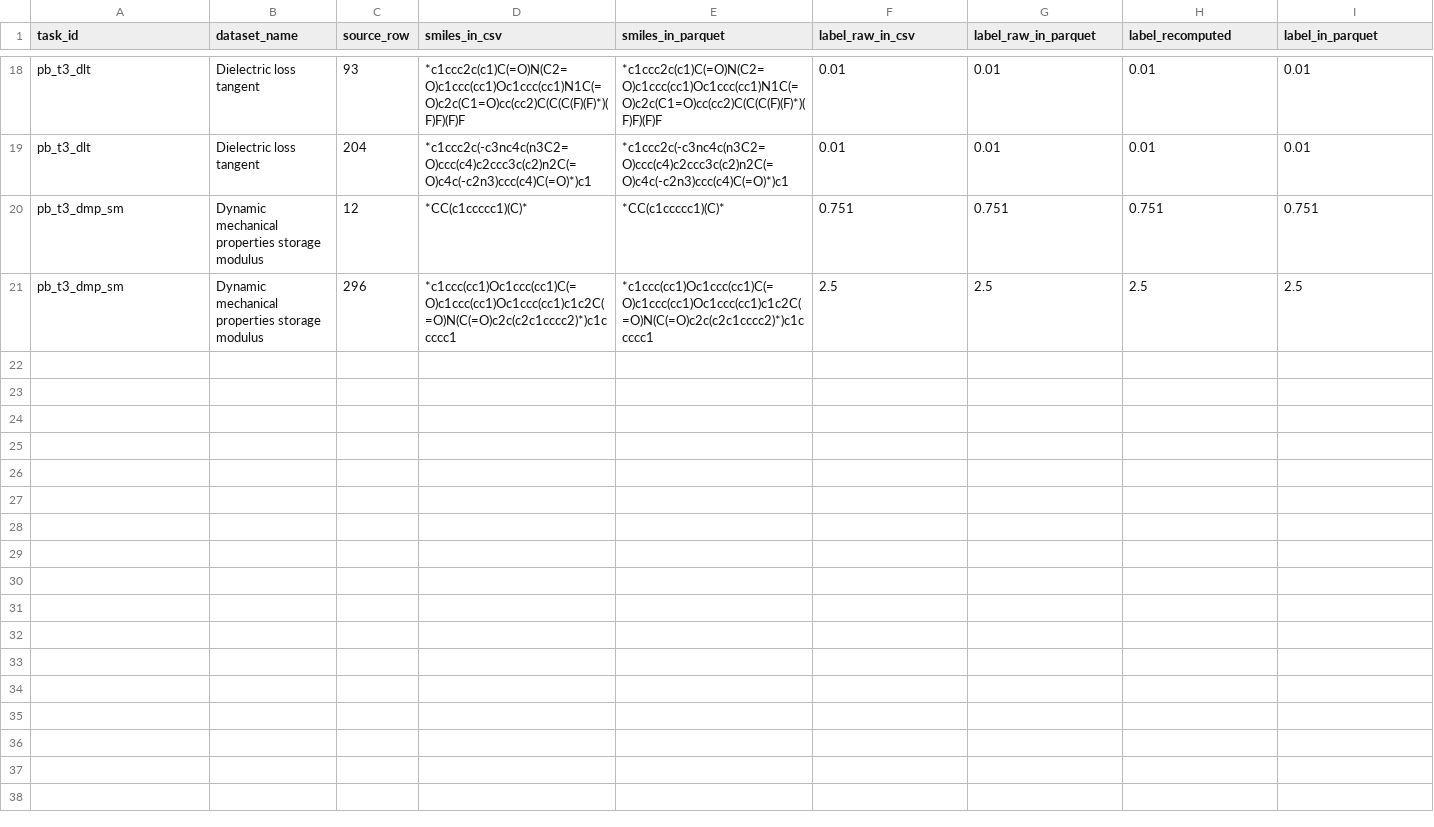
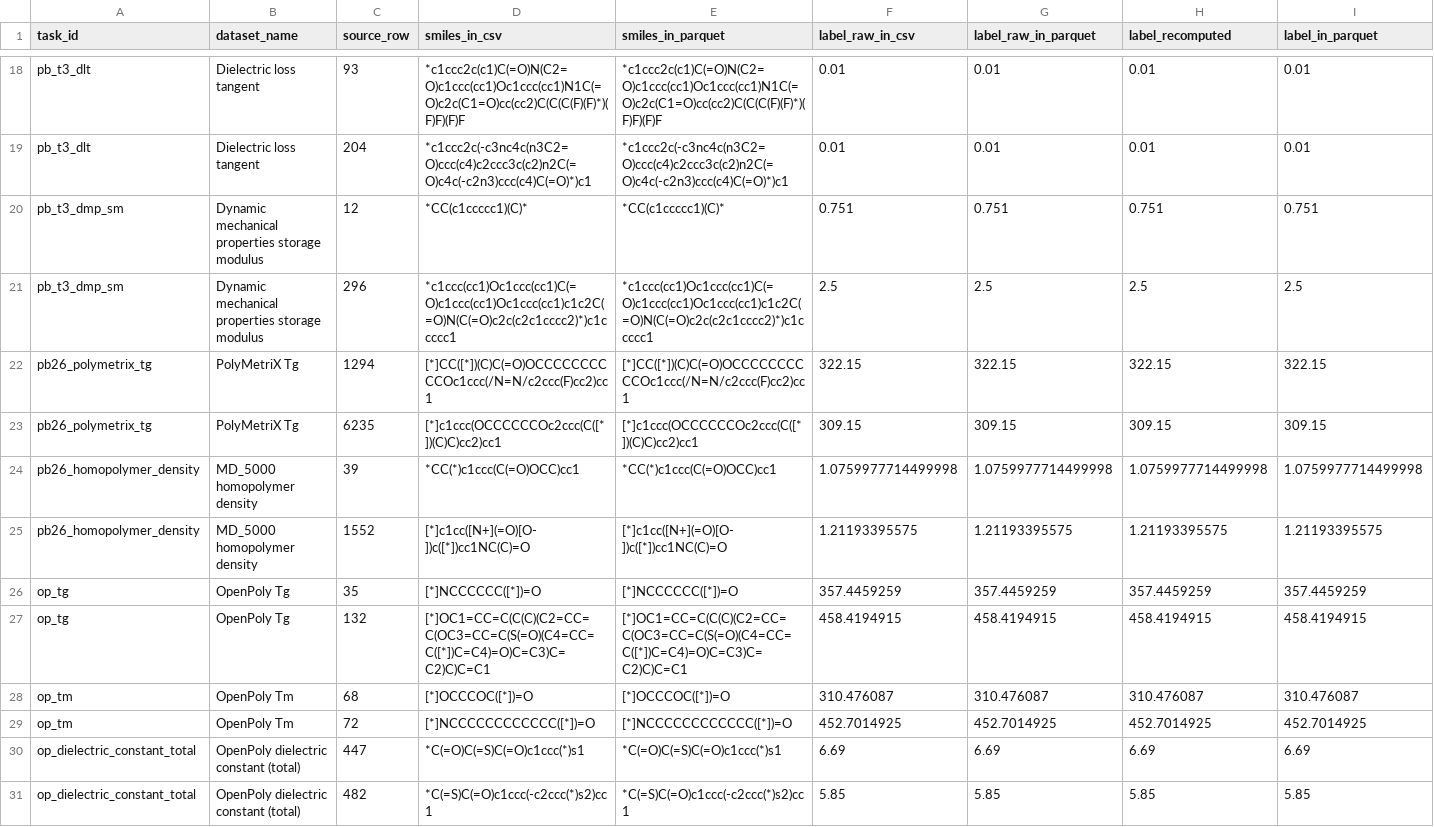
Before and after one commit to XHH-Coco/How-Much-Is-a-Chain-Worth, a CSV file: data/manifests/harmonise_spotcheck.csv, drawn as a sheet; only a part is shown, gaps mark what is left out; rows hold the shown columns only; the diff names each change by its address in the sheet, - before the commit and + after, or states it on an @@ line.

```diff
--- a/data/manifests/harmonise_spotcheck.csv
+++ b/data/manifests/harmonise_spotcheck.csv
+row 22: pb26_polymetrix_tg | PolyMetriX Tg | 1294 | [*]CC([*])(C)C(=O)OCCCCCCCCCCOc1ccc(/N=N/c2ccc(F)cc2)cc1 | [*]CC([*])(C)C(=O)OCCCCCCCCCCOc1ccc(/N=N/c2ccc(F)cc2)cc1 | 322.15 | 322.15 | 322.15 | 322.15
+row 23: pb26_polymetrix_tg | PolyMetriX Tg | 6235 | [*]c1ccc(OCCCCCCOc2ccc(C([*])(C)C)cc2)cc1 | [*]c1ccc(OCCCCCCOc2ccc(C([*])(C)C)cc2)cc1 | 309.15 | 309.15 | 309.15 | 309.15
+row 24: pb26_homopolymer_density | MD_5000 homopolymer density | 39 | *CC(*)c1ccc(C(=O)OCC)cc1 | *CC(*)c1ccc(C(=O)OCC)cc1 | 1.0759977714499998 | 1.0759977714499998 | 1.0759977714499998 | 1.0759977714499998
+row 25: pb26_homopolymer_density | MD_5000 homopolymer density | 1552 | [*]c1cc([N+](=O)[O-])c([*])cc1NC(C)=O | [*]c1cc([N+](=O)[O-])c([*])cc1NC(C)=O | 1.21193395575 | 1.21193395575 | 1.21193395575 | 1.21193395575
+row 26: op_tg | OpenPoly Tg | 35 | [*]NCCCCCC([*])=O | [*]NCCCCCC([*])=O | 357.4459259 | 357.4459259 | 357.4459259 | 357.4459259
+row 27: op_tg | OpenPoly Tg | 132 | [*]OC1=CC=C(C(C)(C2=CC=C(OC3=CC=C(S(=O)(C4=CC=C([*])C=C4)=O)C=C3)C=C2)C)C=C1 | [*]OC1=CC=C(C(C)(C2=CC=C(OC3=CC=C(S(=O)(C4=CC=C([*])C=C4)=O)C=C3)C=C2)C)C=C1 | 458.4194915 | 458.4194915 | 458.4194915 | 458.4194915
+row 28: op_tm | OpenPoly Tm | 68 | [*]OCCCOC([*])=O | [*]OCCCOC([*])=O | 310.476087 | 310.476087 | 310.476087 | 310.476087
+row 29: op_tm | OpenPoly Tm | 72 | [*]NCCCCCCCCCCCC([*])=O | [*]NCCCCCCCCCCCC([*])=O | 452.7014925 | 452.7014925 | 452.7014925 | 452.7014925
+row 30: op_dielectric_constant_total | OpenPoly dielectric constant (total) | 447 | *C(=O)C(=S)C(=O)c1ccc(*)s1 | *C(=O)C(=S)C(=O)c1ccc(*)s1 | 6.69 | 6.69 | 6.69 | 6.69
+row 31: op_dielectric_constant_total | OpenPoly dielectric constant (total) | 482 | *C(=S)C(=O)c1ccc(-c2ccc(*)s2)cc1 | *C(=S)C(=O)c1ccc(-c2ccc(*)s2)cc1 | 5.85 | 5.85 | 5.85 | 5.85
```
Also changed, not shown: data/manifests/features_manifest.csv, data/manifests/graph_manifest.csv, 18 other files.
